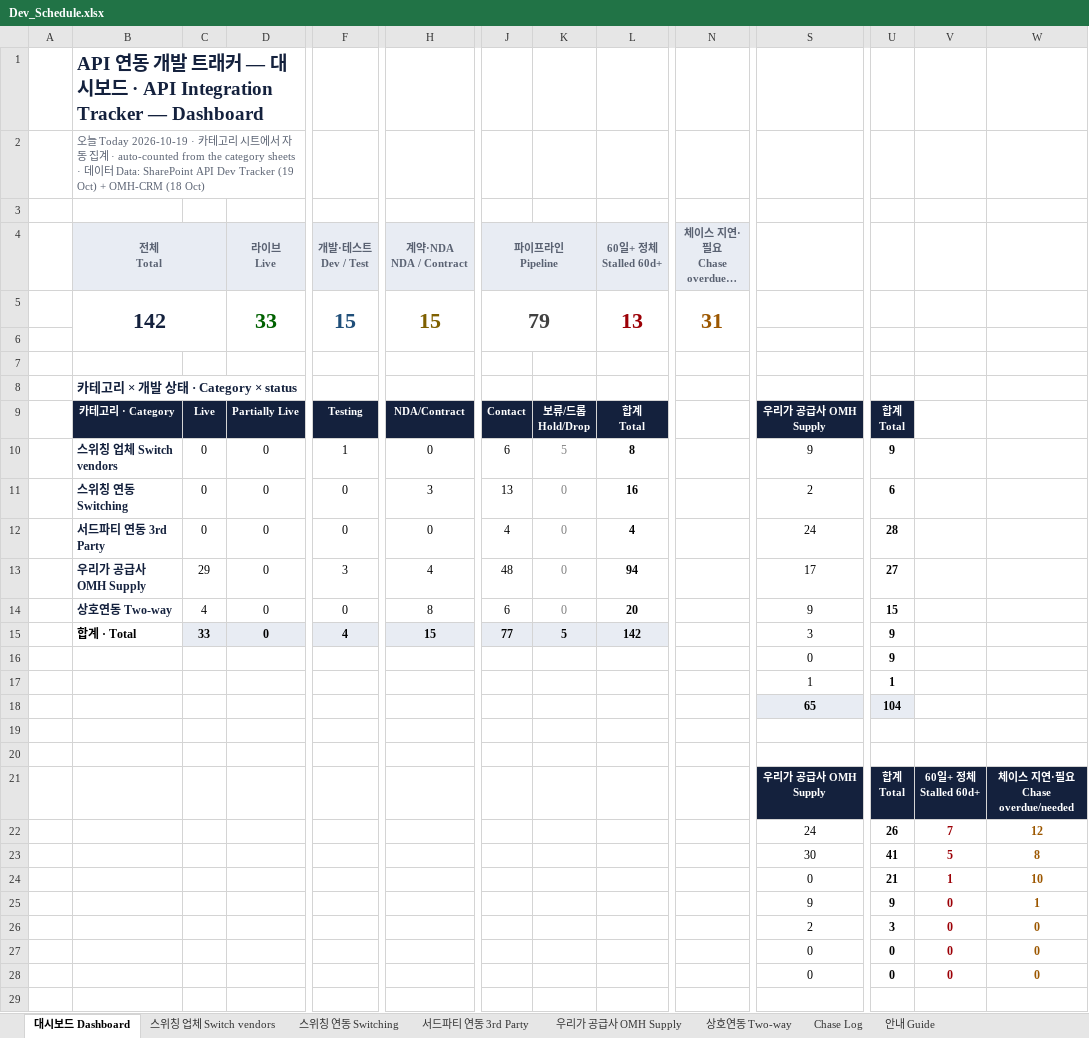
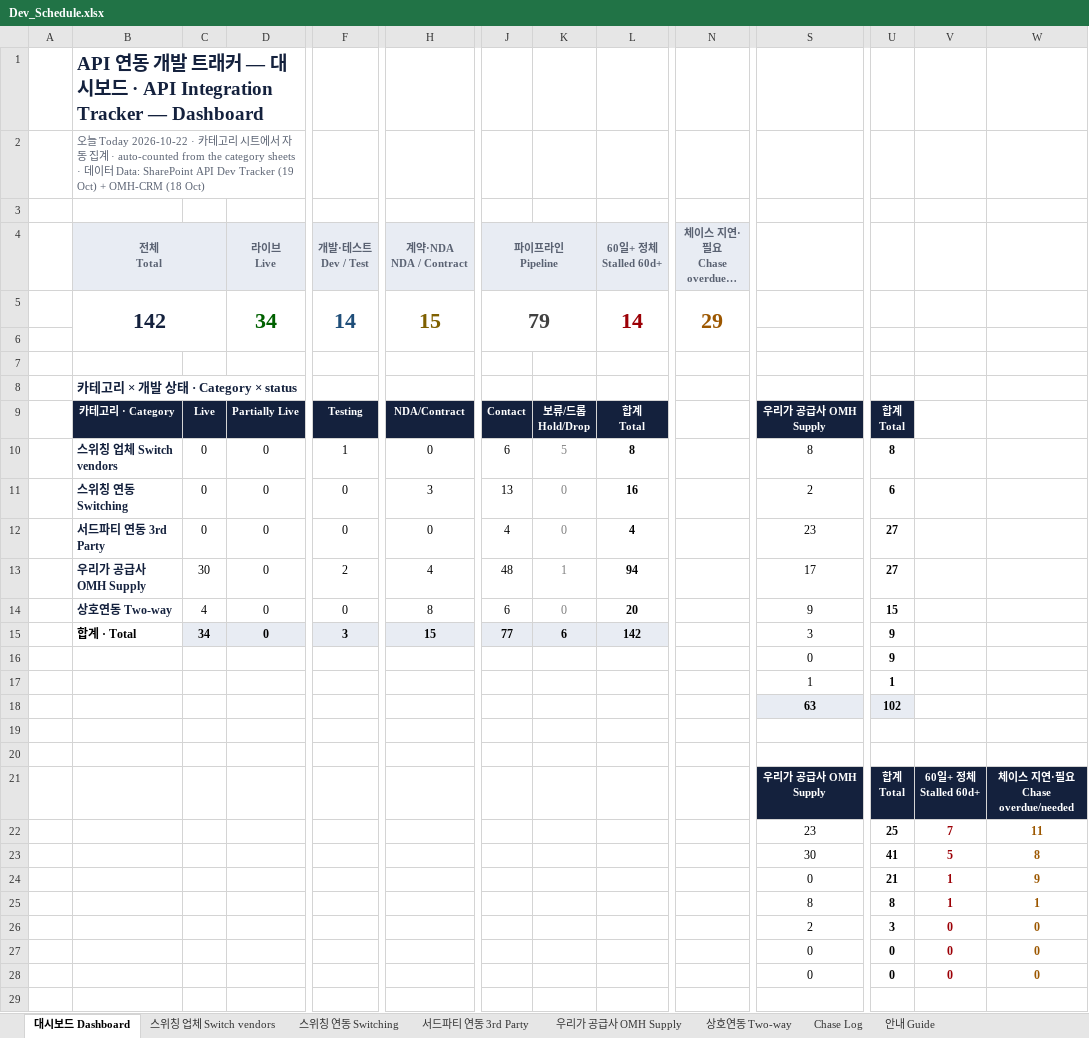
Before and after one commit to bstars00-rgb/Integration-Tracker, an Excel workbook: data/Dev_Schedule.xlsx, sheet 대시보드 Dashboard, drawn as a sheet; only a part is shown, gaps mark what is left out; long unchanged cells end in …; values as stored, in another font and other column widths than the file's, no borders; charts and pictures not drawn; removed rows and columns are numbered as before the commit, all else as after; rows hold the shown columns only; the diff names each change by its address in the sheet, - before the commit and + after, or states it on an @@ line.

```diff
--- a/data/Dev_Schedule.xlsx (sheet 대시보드 Dashboard)
+++ b/data/Dev_Schedule.xlsx (sheet 대시보드 Dashboard)
-B2 (전체 Total): …Today 2026-10-19 · 카…
+B2 (전체 Total): …Today 2026-10-22 · 카…
-row 5:  | 142 |  | 33 | 15 | 15 | 79 |  | 13 | 31
+row 5:  | 142 |  | 34 | 14 | 15 | 79 |  | 14 | 29
-S10: 9
+S10: 8
-U10: 9
+U10: 8
-S12: 24
+S12: 23
-U12: 28
+U12: 27
-C13: 29
+C13: 30
-F13 (개발·테스트 Dev / Test): 3
+F13 (개발·테스트 Dev / Test): 2
-K13: 0
+K13: 1
-C15: 33
+C15: 34
-F15 (개발·테스트 Dev / Test): 4
+F15 (개발·테스트 Dev / Test): 3
-K15: 5
+K15: 6
-S18: 65
+S18: 63
-U18: 104
+U18: 102
-S22: 24
+S22: 23
-U22: 26
+U22: 25
-W22: 12
+W22: 11
-W24: 10
+W24: 9
-S25: 9
+S25: 8
-U25: 9
+U25: 8
-V25: 0
+V25: 1
```
Also changed, not shown: sheet 우리가 공급사 OMH Supply, sheet 상호연동 Two-way, sheet 스위칭 연동 Switching, sheet 스위칭 업체 Switch vendors, charts or pictures, 3 other files.
